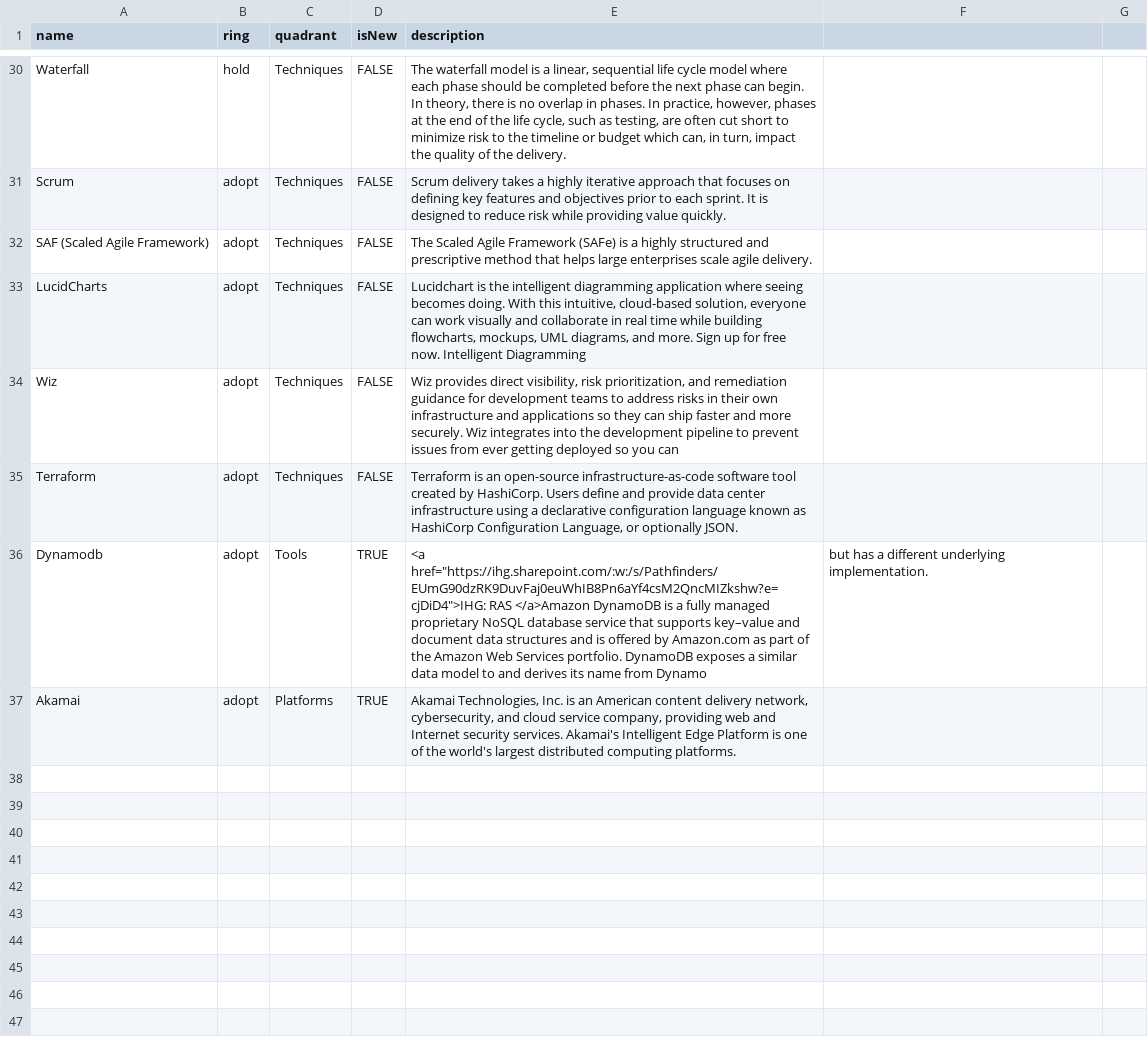
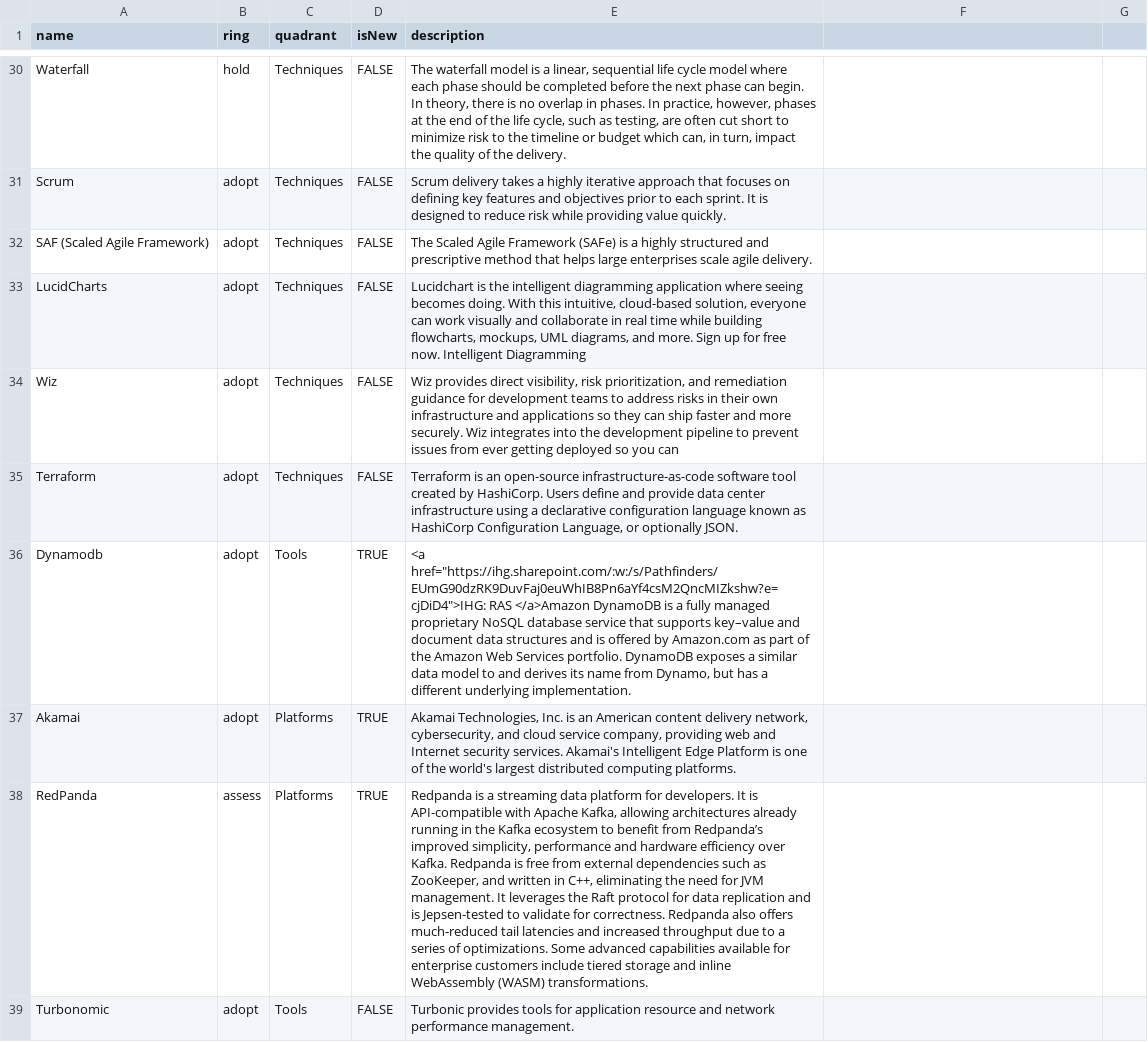
Before and after one commit to tatzlwurm2/techradar, a CSV file: techradar.csv, drawn as a sheet; only a part is shown, gaps mark what is left out; the diff covers the shown part only; the diff names each change by its address in the sheet, - before the commit and + after, or states it on an @@ line.

```diff
--- a/techradar.csv
+++ b/techradar.csv
-E36 (description): …name from Dynamo
+E36 (description): …name from Dynamo, but has a different underlying implementation.
-F36: but has a different underlying implementation.
+F36: (empty)
+row 38: RedPanda | assess | Platforms | TRUE | Redpanda is a streaming data platform for developers. It is API-compatible with Apache Kafka, allowing architectures already running in the Kafka ecosystem to benefit from Redpanda’s improved simplicity, performance and hardware efficiency over Kafka. Redpanda is free from external dependencies such as ZooKeeper, and written in C++, eliminating the need for JVM management. It leverages the Raft protocol for data replication and is Jepsen-tested to validate for correctness. Redpanda also offers much-reduced tail latencies and increased throughput due to a series of optimizations. Some advanced capabilities available for enterprise customers include tiered storage and inline WebAssembly (WASM) transformations.
+row 39: Turbonomic | adopt | Tools | FALSE | Turbonic provides tools for application resource and network performance management.
```
Also changed, not shown: 3 added rows and 8 edited cells elsewhere in this file.
